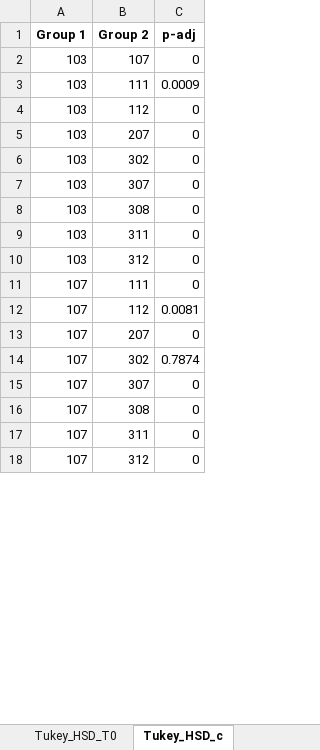
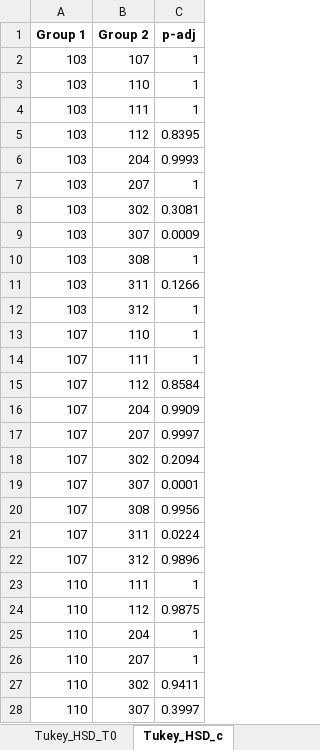
Before and after one commit to DoctorGoose/VirtualPatient, an Excel workbook: python/master_results.xlsx, sheet Tukey_HSD_c, drawn as a sheet; only a part is shown; values as stored, in another font and other column widths than the file's, no borders; addresses are those after the commit; the diff covers the shown part only; the diff names each change by its address in the sheet, - before the commit and + after, or states it on an @@ line.

```diff
--- a/python/master_results.xlsx (sheet Tukey_HSD_c)
+++ b/python/master_results.xlsx (sheet Tukey_HSD_c)
-C2 (p-adj): 0
+C2 (p-adj): 1
+row 3: 103 | 110 | 1
-C4 (p-adj): 0.0009
+C4 (p-adj): 1
-C5 (p-adj): 0
+C5 (p-adj): 0.8395
+row 6: 103 | 204 | 0.9993
-C7 (p-adj): 0
+C7 (p-adj): 1
-C8 (p-adj): 0
+C8 (p-adj): 0.3081
-C9 (p-adj): 0
+C9 (p-adj): 0.0009
-C10 (p-adj): 0
+C10 (p-adj): 1
-C11 (p-adj): 0
+C11 (p-adj): 0.1266
-C12 (p-adj): 0
+C12 (p-adj): 1
+row 13: 107 | 110 | 1
-C14 (p-adj): 0
+C14 (p-adj): 1
-C15 (p-adj): 0.0081
+C15 (p-adj): 0.8584
+row 16: 107 | 204 | 0.9909
-C17 (p-adj): 0
+C17 (p-adj): 0.9997
-C18 (p-adj): 0.7874
+C18 (p-adj): 0.2094
-C19 (p-adj): 0
+C19 (p-adj): 0.0001
-C20 (p-adj): 0
+C20 (p-adj): 0.9956
-C21 (p-adj): 0
+C21 (p-adj): 0.0224
-C22 (p-adj): 0
+C22 (p-adj): 0.9896
+row 23: 110 | 111 | 1
+row 24: 110 | 112 | 0.9875
+row 25: 110 | 204 | 1
+row 26: 110 | 207 | 1
+row 27: 110 | 302 | 0.9411
+row 28: 110 | 307 | 0.3997
```
Also changed, not shown: 11 added rows and 23 edited cells elsewhere in this sheet, sheet Statistics, sheet Tukey_HSD_T0, sheet Tukey_HSD_beta, sheet MANOVA, sheet t-tests, sheet ANOVA, 39 other files.
